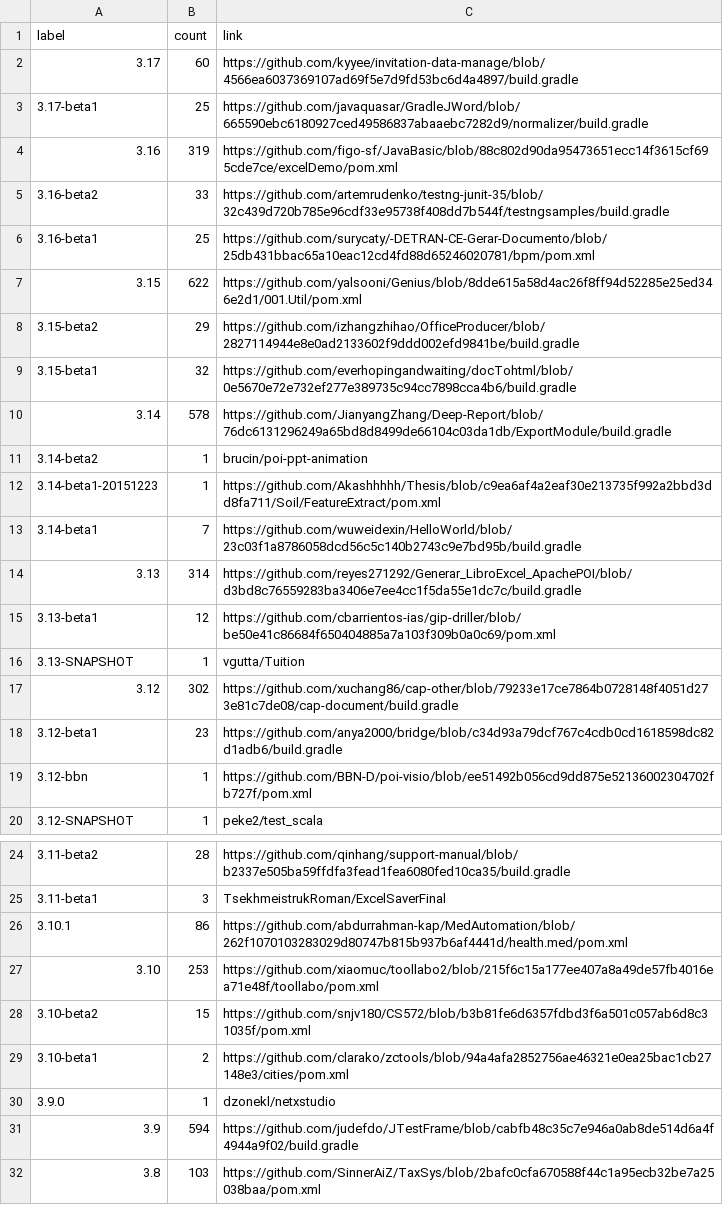
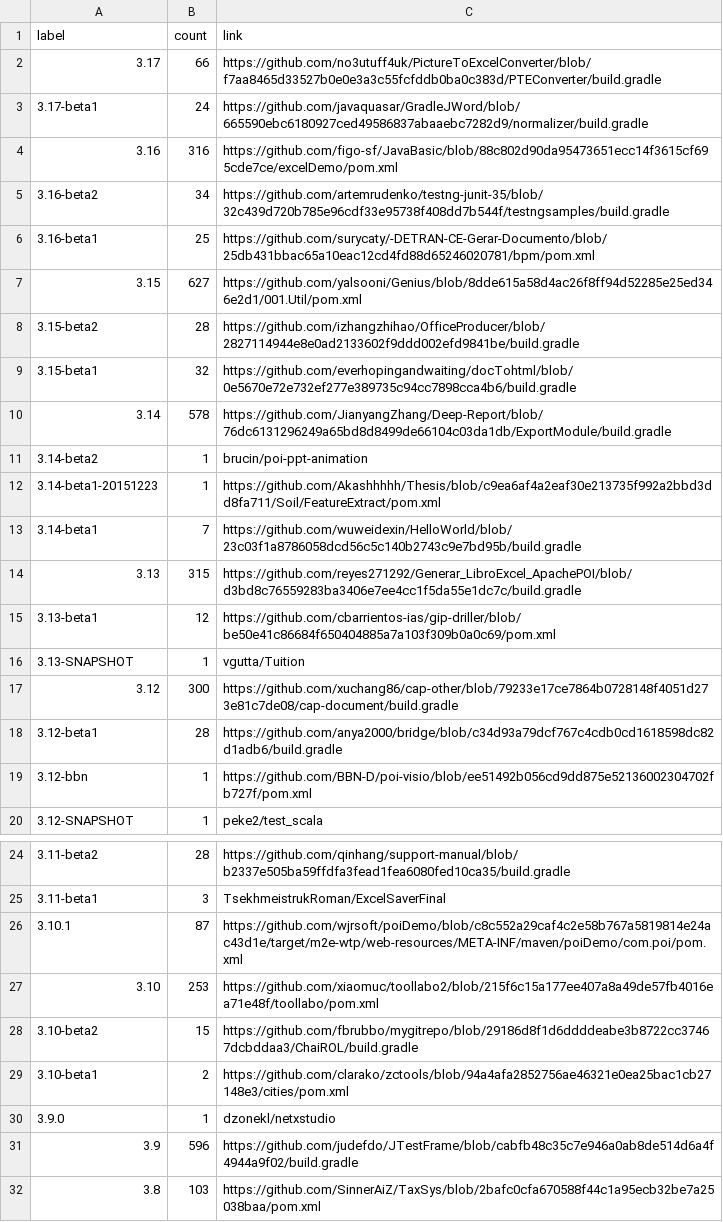
Before and after one commit to centic9/github-version-statistics, a CSV file: docs/resultsAll.csv, drawn as a sheet; only a part is shown, gaps mark what is left out; the diff covers the shown part only.

```diff
--- a/docs/resultsAll.csv
+++ b/docs/resultsAll.csv
@@ -1,9 +1,9 @@
 label,count,link
-3.17,60,https://github.com/kyyee/invitation-data-manage/blob/4566ea6037369107ad69f5e7d9fd53bc6d4a4897/build.gradle
-3.17-beta1,25,https://github.com/javaquasar/GradleJWord/blob/665590ebc6180927ced49586837abaaebc7282d9/normalizer/build.gradle
-3.16,319,https://github.com/figo-sf/JavaBasic/blob/88c802d90da95473651ecc14f3615cf695cde7ce/excelDemo/pom.xml
-3.16-beta2,33,https://github.com/artemrudenko/testng-junit-35/blob/32c439d720b785e96cdf33e95738f408dd7b544f/testngsamples/build.gradle
+3.17,66,https://github.com/no3utuff4uk/PictureToExcelConverter/blob/f7aa8465d33527b0e0e3a3c55fcfddb0ba0c383d/PTEConverter/build.gradle
+3.17-beta1,24,https://github.com/javaquasar/GradleJWord/blob/665590ebc6180927ced49586837abaaebc7282d9/normalizer/build.gradle
+3.16,316,https://github.com/figo-sf/JavaBasic/blob/88c802d90da95473651ecc14f3615cf695cde7ce/excelDemo/pom.xml
+3.16-beta2,34,https://github.com/artemrudenko/testng-junit-35/blob/32c439d720b785e96cdf33e95738f408dd7b544f/testngsamples/build.gradle
 3.16-beta1,25,https://github.com/surycaty/-DETRAN-CE-Gerar-Documento/blob/25db431bbac65a10eac12cd4fd88d65246020781/bpm/pom.xml
-3.15,622,https://github.com/yalsooni/Genius/blob/8dde615a58d4ac26f8ff94d52285e25ed346e2d1/001.Util/pom.xml
-3.15-beta2,29,https://github.com/izhangzhihao/OfficeProducer/blob/2827114944e8e0ad2133602f9ddd002efd9841be/build.gradle
+3.15,627,https://github.com/yalsooni/Genius/blob/8dde615a58d4ac26f8ff94d52285e25ed346e2d1/001.Util/pom.xml
+3.15-beta2,28,https://github.com/izhangzhihao/OfficeProducer/blob/2827114944e8e0ad2133602f9ddd002efd9841be/build.gradle
 3.15-beta1,32,https://github.com/everhopingandwaiting/docTohtml/blob/0e5670e72e732ef277e389735c94cc7898cca4b6/build.gradle
@@ -13,7 +13,7 @@ label,count,link
 3.14-beta1,7,https://github.com/wuweidexin/HelloWorld/blob/23c03f1a8786058dcd56c5c140b2743c9e7bd95b/build.gradle
-3.13,314,https://github.com/reyes271292/Generar_LibroExcel_ApachePOI/blob/d3bd8c76559283ba3406e7ee4cc1f5da55e1dc7c/build.gradle
+3.13,315,https://github.com/reyes271292/Generar_LibroExcel_ApachePOI/blob/d3bd8c76559283ba3406e7ee4cc1f5da55e1dc7c/build.gradle
 3.13-beta1,12,https://github.com/cbarrientos-ias/gip-driller/blob/be50e41c86684f650404885a7a103f309b0a0c69/pom.xml
 3.13-SNAPSHOT,1,vgutta/Tuition
-3.12,302,https://github.com/xuchang86/cap-other/blob/79233e17ce7864b0728148f4051d273e81c7de08/cap-document/build.gradle
-3.12-beta1,23,https://github.com/anya2000/bridge/blob/c34d93a79dcf767c4cdb0cd1618598dc82d1adb6/build.gradle
+3.12,300,https://github.com/xuchang86/cap-other/blob/79233e17ce7864b0728148f4051d273e81c7de08/cap-document/build.gradle
+3.12-beta1,28,https://github.com/anya2000/bridge/blob/c34d93a79dcf767c4cdb0cd1618598dc82d1adb6/build.gradle
 3.12-bbn,1,https://github.com/BBN-D/poi-visio/blob/ee51492b056cd9dd875e52136002304702fb727f/pom.xml
@@ -25,8 +25,8 @@ label,count,link
 3.11-beta1,3,TsekhmeistrukRoman/ExcelSaverFinal
-3.10.1,86,https://github.com/abdurrahman-kap/MedAutomation/blob/262f1070103283029d80747b815b937b6af4441d/health.med/pom.xml
+3.10.1,87,https://github.com/wjrsoft/poiDemo/blob/c8c552a29caf4c2e58b767a5819814e24ac43d1e/target/m2e-wtp/web-resources/META-INF/maven/poiDemo/com.poi/pom.xml
 3.10,253,https://github.com/xiaomuc/toollabo2/blob/215f6c15a177ee407a8a49de57fb4016ea71e48f/toollabo/pom.xml
-3.10-beta2,15,https://github.com/snjv180/CS572/blob/b3b81fe6d6357fdbd3f6a501c057ab6d8c31035f/pom.xml
+3.10-beta2,15,https://github.com/fbrubbo/mygitrepo/blob/29186d8f1d6ddddeabe3b8722cc37467dcbddaa3/ChaiROL/build.gradle
 3.10-beta1,2,https://github.com/clarako/zctools/blob/94a4afa2852756ae46321e0ea25bac1cb27148e3/cities/pom.xml
 3.9.0,1,dzonekl/netxstudio
-3.9,594,https://github.com/judefdo/JTestFrame/blob/cabfb48c35c7e946a0ab8de514d6a4f4944a9f02/build.gradle
+3.9,596,https://github.com/judefdo/JTestFrame/blob/cabfb48c35c7e946a0ab8de514d6a4f4944a9f02/build.gradle
 3.8,103,https://github.com/SinnerAiZ/TaxSys/blob/2bafc0cfa670588f44c1a95ecb32be7a25038baa/pom.xml
```
Also changed, not shown: 3 edited cells elsewhere in this file, docs/_data/versionChanges.csv, docs/resultsCurrent.csv, 5 other files.
